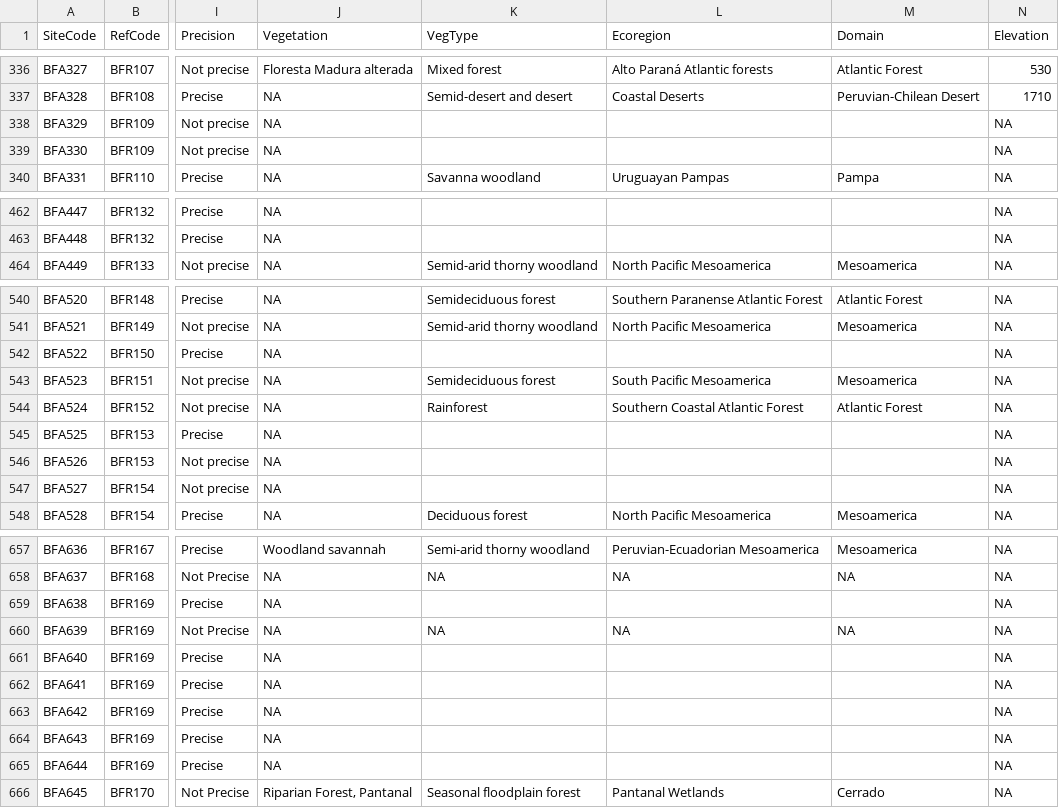
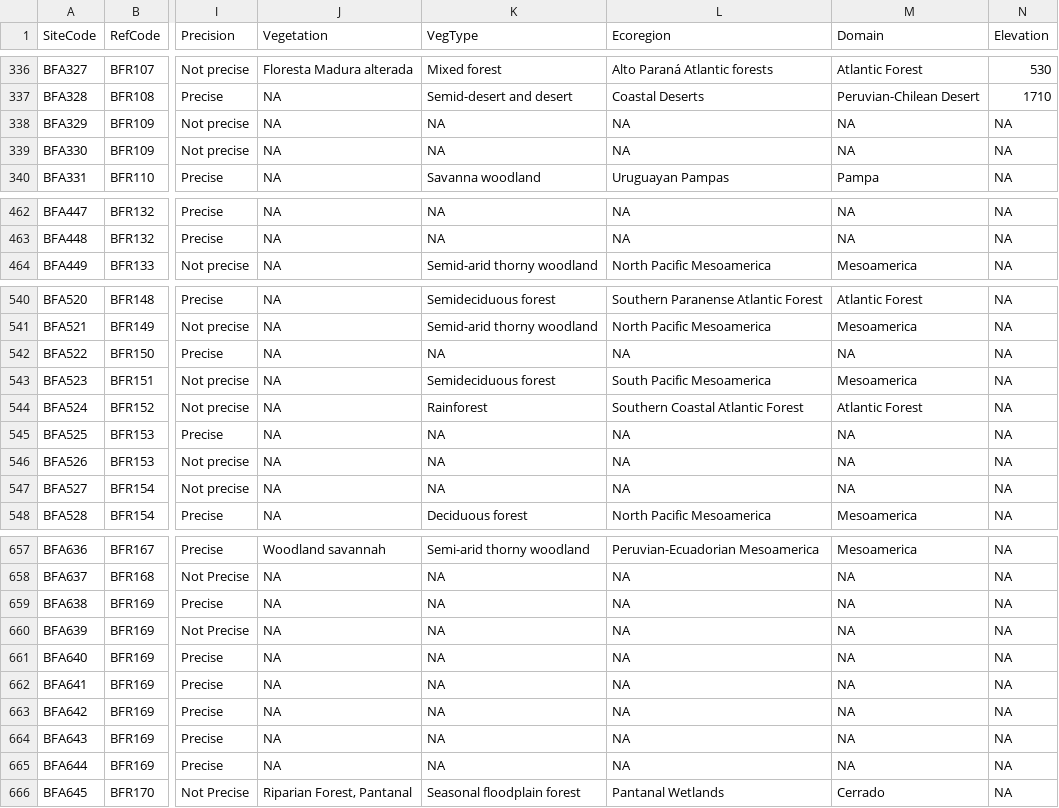
Before and after one commit to NatalyaZapata/BatFly_Interactions, a CSV file: data/BatFly_Site.csv, drawn as a sheet; only a part is shown, gaps mark what is left out; the diff covers the shown part only; the diff names each change by its address in the sheet, - before the commit and + after, or states it on an @@ line.

```diff
--- a/data/BatFly_Site.csv
+++ b/data/BatFly_Site.csv
-K338:K339 (VegType): (empty)
+K338:K339 (VegType): NA
-L338:L339 (Ecoregion): (empty)
+L338:L339 (Ecoregion): NA
-M338:M339 (Domain): (empty)
+M338:M339 (Domain): NA
-K462:K463 (VegType): (empty)
+K462:K463 (VegType): NA
-L462:L463 (Ecoregion): (empty)
+L462:L463 (Ecoregion): NA
-M462:M463 (Domain): (empty)
+M462:M463 (Domain): NA
-K542 (VegType): (empty)
+K542 (VegType): NA
-L542 (Ecoregion): (empty)
+L542 (Ecoregion): NA
-M542 (Domain): (empty)
+M542 (Domain): NA
-K545:K547 (VegType): (empty)
+K545:K547 (VegType): NA
-L545:L547 (Ecoregion): (empty)
+L545:L547 (Ecoregion): NA
-M545:M547 (Domain): (empty)
+M545:M547 (Domain): NA
-K659 (VegType): (empty)
+K659 (VegType): NA
-L659 (Ecoregion): (empty)
+L659 (Ecoregion): NA
-M659 (Domain): (empty)
+M659 (Domain): NA
-K661:K665 (VegType): (empty)
+K661:K665 (VegType): NA
-L661:L665 (Ecoregion): (empty)
+L661:L665 (Ecoregion): NA
-M661:M665 (Domain): (empty)
+M661:M665 (Domain): NA
```
Also changed, not shown: 92 edited cells elsewhere in this file, data/BatFly_Bat_Pop.csv, data/BatFly_Fly_Pop.csv, 3 other files.
